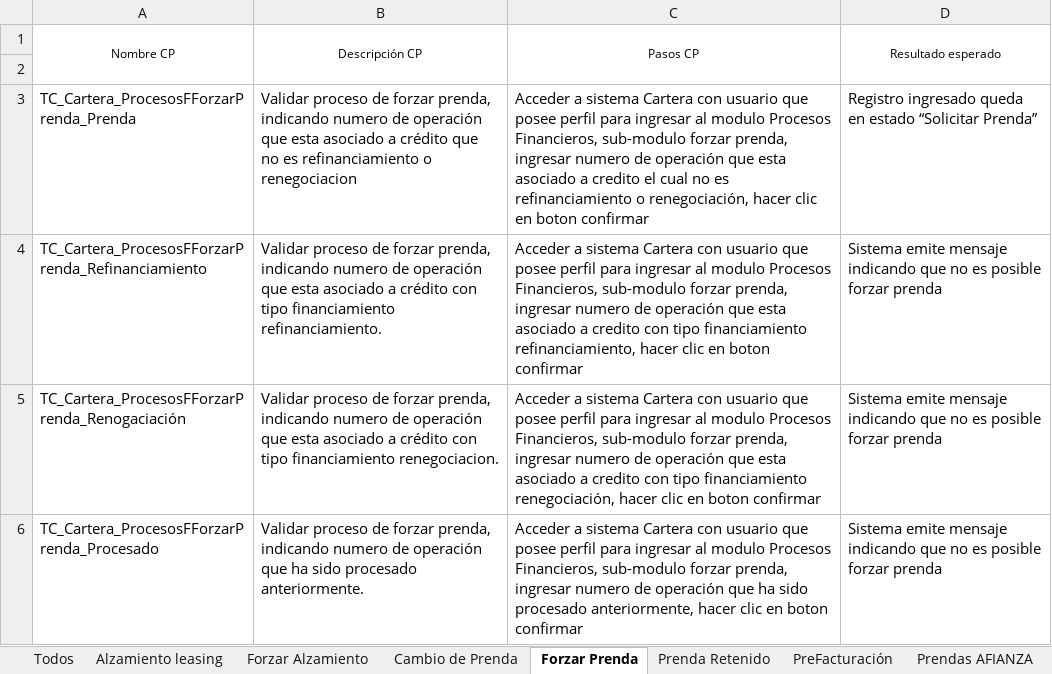
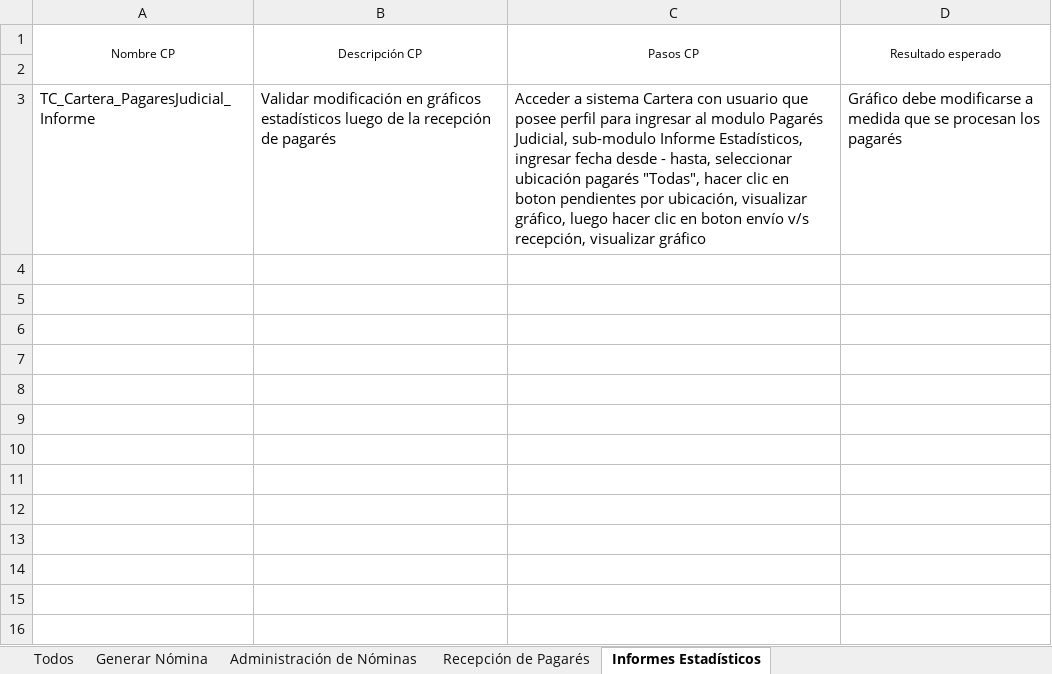
Before and after one commit to mvilches2508/Global-Testing, an Excel workbook: Casos Cartera/Pagarés a Judicial.xlsx, sheet Informes Estadísticos, drawn as a sheet; values as stored, in another font and other column widths than the file's, no borders; removed rows and columns are numbered as before the commit, all else as after; the diff names each change by its address in the sheet, - before the commit and + after, or states it on an @@ line.

```diff
--- a/Casos Cartera/Pagarés a Judicial.xlsx (sheet Informes Estadísticos)
+++ b/Casos Cartera/Pagarés a Judicial.xlsx (sheet Informes Estadísticos)
-sheet tab: Alzamiento leasing
+sheet tab: Generar Nómina
-sheet tab: Forzar Alzamiento
+sheet tab: Administración de Nóminas
-sheet tab: Cambio de Prenda
+sheet tab: Recepción de Pagarés
-sheet tab: Forzar Prenda
+sheet tab: Informes Estadísticos
-sheet tab: Prenda Retenido
-sheet tab: PreFacturación
-sheet tab: Prendas AFIANZA
-row 3: TC_Cartera_ProcesosFForzarPrenda_Prenda | Validar proceso de forzar prenda, indicando numero de operación que esta asociado a crédito que no es refinanciamiento o renegociacion | Acceder a sistema Cartera con usuario que posee perfil para ingresar al modulo Procesos Financieros, sub-modulo forzar prenda, ingresar numero de operación que esta asociado a credito el cual no es refinanciamiento o renegociación, hacer clic en boton confirmar | Registro ingresado queda en estado “Solicitar Prenda”
-row 4: TC_Cartera_ProcesosFForzarPrenda_Refinanciamiento | Validar proceso de forzar prenda, indicando numero de operación que esta asociado a crédito con tipo financiamiento refinanciamiento. | Acceder a sistema Cartera con usuario que posee perfil para ingresar al modulo Procesos Financieros, sub-modulo forzar prenda, ingresar numero de operación que esta asociado a credito con tipo financiamiento refinanciamiento, hacer clic en boton confirmar | Sistema emite mensaje indicando que no es posible forzar prenda
-row 5: TC_Cartera_ProcesosFForzarPrenda_Renogaciación | Validar proceso de forzar prenda, indicando numero de operación que esta asociado a crédito con tipo financiamiento renegociacion. | Acceder a sistema Cartera con usuario que posee perfil para ingresar al modulo Procesos Financieros, sub-modulo forzar prenda, ingresar numero de operación que esta asociado a credito con tipo financiamiento renegociación, hacer clic en boton confirmar | Sistema emite mensaje indicando que no es posible forzar prenda
-row 6: TC_Cartera_ProcesosFForzarPrenda_Procesado | Validar proceso de forzar prenda, indicando numero de operación que ha sido procesado anteriormente. | Acceder a sistema Cartera con usuario que posee perfil para ingresar al modulo Procesos Financieros, sub-modulo forzar prenda, ingresar numero de operación que ha sido procesado anteriormente, hacer clic en boton confirmar | Sistema emite mensaje indicando que no es posible forzar prenda
+row 3: TC_Cartera_PagaresJudicial_Informe | Validar modificación en gráficos estadísticos luego de la recepción de pagarés | Acceder a sistema Cartera con usuario que posee perfil para ingresar al modulo Pagarés Judicial, sub-modulo Informe Estadísticos, ingresar fecha desde - hasta, seleccionar ubicación pagarés "Todas", hacer clic en boton pendientes por ubicación, visualizar gráfico, luego hacer clic en boton envío v/s recepción, visualizar gráfico | Gráfico debe modificarse a medida que se procesan los pagarés
```
Also changed, not shown: sheet Generar Nómina, other sheet tabs, 1 other file.
